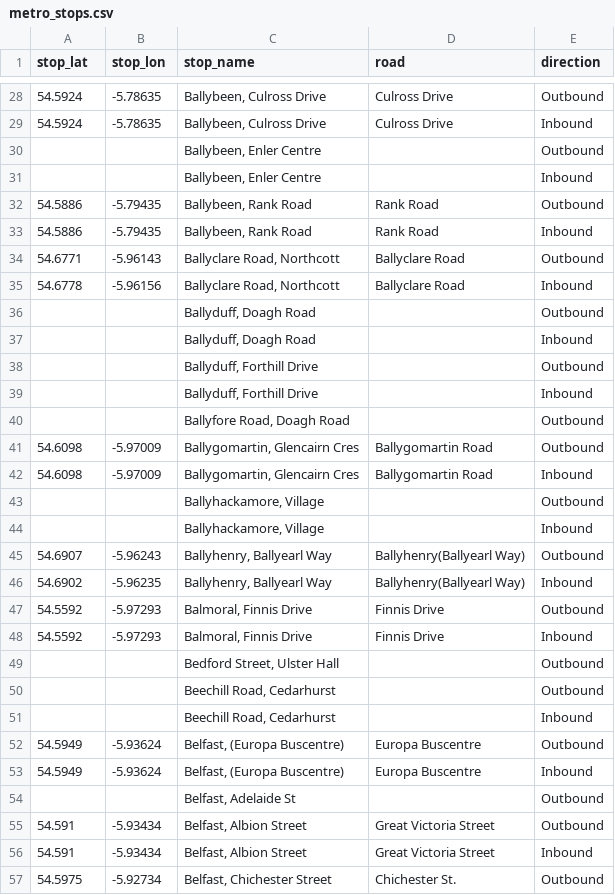
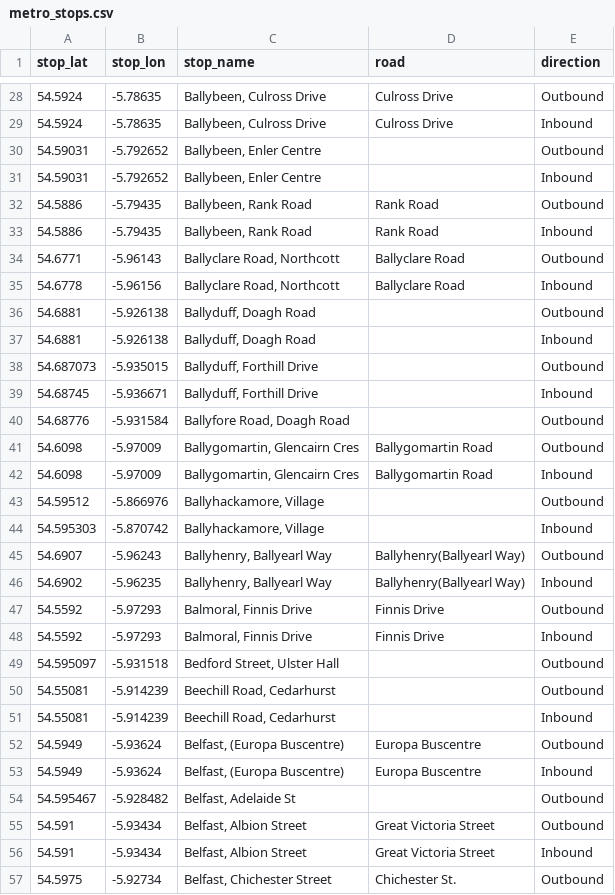
Before and after one commit to amadu80/gtfsni, a CSV file: data/translink/metro_stops.csv, drawn as a sheet; only a part is shown, gaps mark what is left out; the diff covers the shown part only.

```diff
--- a/data/translink/metro_stops.csv
+++ b/data/translink/metro_stops.csv
@@ -29,4 +29,4 @@ stop_lat,stop_lon,stop_name,road,direction
 54.5924,-5.78635,"Ballybeen, Culross Drive",Culross Drive,Inbound
-,,"Ballybeen, Enler Centre",,Outbound
-,,"Ballybeen, Enler Centre",,Inbound
+54.59031,-5.792652,"Ballybeen, Enler Centre",,Outbound
+54.59031,-5.792652,"Ballybeen, Enler Centre",,Inbound
 54.5886,-5.79435,"Ballybeen, Rank Road",Rank Road,Outbound
@@ -35,11 +35,11 @@ stop_lat,stop_lon,stop_name,road,direction
 54.6778,-5.96156,"Ballyclare Road, Northcott",Ballyclare Road,Inbound
-,,"Ballyduff, Doagh Road",,Outbound
-,,"Ballyduff, Doagh Road",,Inbound
-,,"Ballyduff, Forthill Drive",,Outbound
-,,"Ballyduff, Forthill Drive",,Inbound
-,,"Ballyfore Road, Doagh Road",,Outbound
+54.6881,-5.926138,"Ballyduff, Doagh Road",,Outbound
+54.6881,-5.926138,"Ballyduff, Doagh Road",,Inbound
+54.687073,-5.935015,"Ballyduff, Forthill Drive",,Outbound
+54.68745,-5.936671,"Ballyduff, Forthill Drive",,Inbound
+54.68776,-5.931584,"Ballyfore Road, Doagh Road",,Outbound
 54.6098,-5.97009,"Ballygomartin, Glencairn Cres",Ballygomartin Road,Outbound
 54.6098,-5.97009,"Ballygomartin, Glencairn Cres",Ballygomartin Road,Inbound
-,,"Ballyhackamore, Village",,Outbound
-,,"Ballyhackamore, Village",,Inbound
+54.59512,-5.866976,"Ballyhackamore, Village",,Outbound
+54.595303,-5.870742,"Ballyhackamore, Village",,Inbound
 54.6907,-5.96243,"Ballyhenry, Ballyearl Way",Ballyhenry(Ballyearl Way),Outbound
@@ -48,8 +48,8 @@ stop_lat,stop_lon,stop_name,road,direction
 54.5592,-5.97293,"Balmoral, Finnis Drive",Finnis Drive,Inbound
-,,"Bedford Street, Ulster Hall",,Outbound
-,,"Beechill Road, Cedarhurst",,Outbound
-,,"Beechill Road, Cedarhurst",,Inbound
+54.595097,-5.931518,"Bedford Street, Ulster Hall",,Outbound
+54.55081,-5.914239,"Beechill Road, Cedarhurst",,Outbound
+54.55081,-5.914239,"Beechill Road, Cedarhurst",,Inbound
 54.5949,-5.93624,"Belfast, (Europa Buscentre)",Europa Buscentre,Outbound
 54.5949,-5.93624,"Belfast, (Europa Buscentre)",Europa Buscentre,Inbound
-,,"Belfast, Adelaide St",,Outbound
+54.595467,-5.928482,"Belfast, Adelaide St",,Outbound
 54.591,-5.93434,"Belfast, Albion Street",Great Victoria Street,Outbound
```
Also changed, not shown: 42 edited cells elsewhere in this file, gtfsni/data/translink/metro_stops_fixes.csv, 3 other files.
